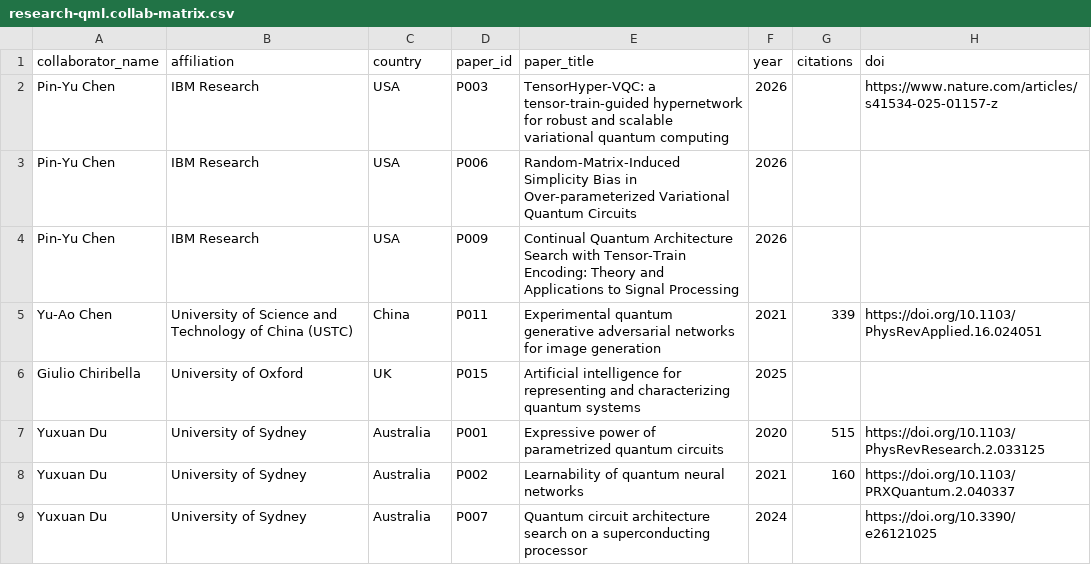
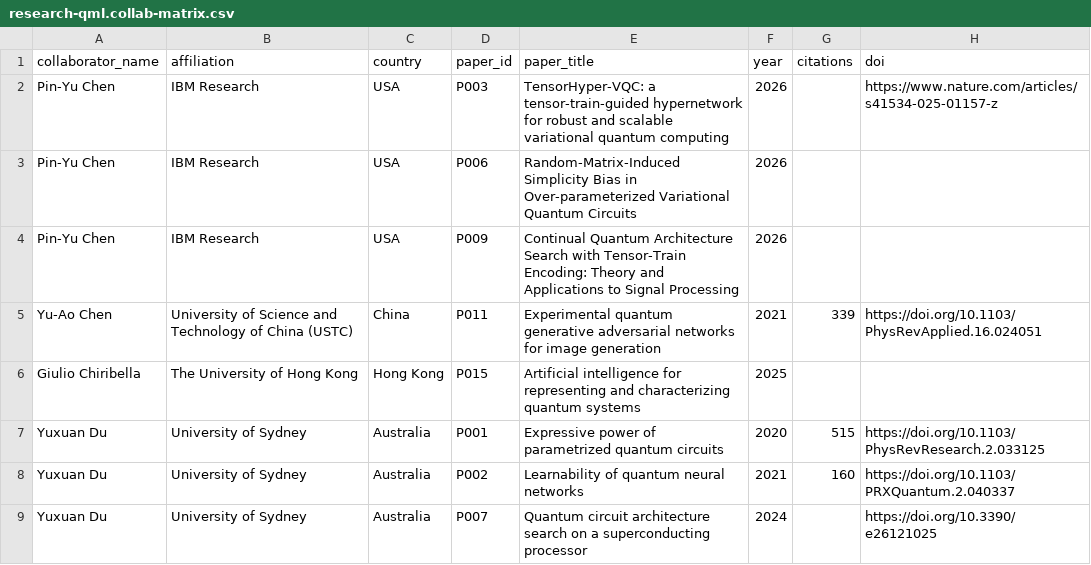
Before and after one commit to minhsiuh/minhsiuh.github.io, a CSV file: data/research-qml.collab-matrix.csv, drawn as a sheet; only a part is shown; the diff covers the shown part only.

Commit message:
Align QML collaborators/map source strictly to user-approved author-affiliation list

```diff
--- a/data/research-qml.collab-matrix.csv
+++ b/data/research-qml.collab-matrix.csv
@@ -5,3 +5,3 @@
 "Yu-Ao Chen","University of Science and Technology of China (USTC)","China","P011","Experimental quantum generative adversarial networks for image generation","2021","339","https://doi.org/10.1103/PhysRevApplied.16.024051"
-"Giulio Chiribella","University of Oxford","UK","P015","Artificial intelligence for representing and characterizing quantum systems","2025","",""
+"Giulio Chiribella","The University of Hong Kong","Hong Kong","P015","Artificial intelligence for representing and characterizing quantum systems","2025","",""
 "Yuxuan Du","University of Sydney","Australia","P001","Expressive power of parametrized quantum circuits","2020","515","https://doi.org/10.1103/PhysRevResearch.2.033125"
```
Also changed, not shown: 42 edited cells elsewhere in this file, 2 other files.
